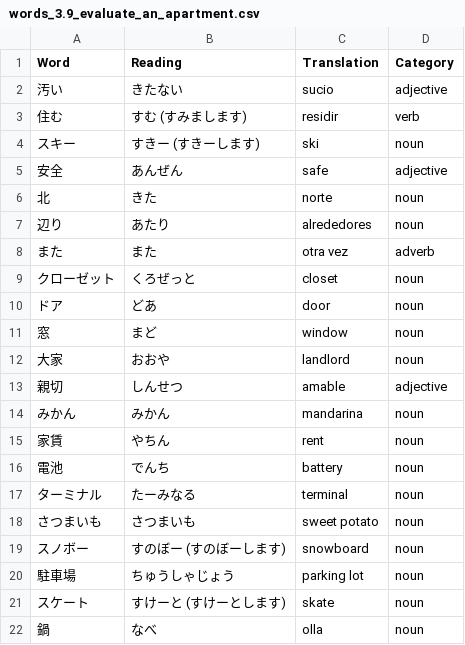
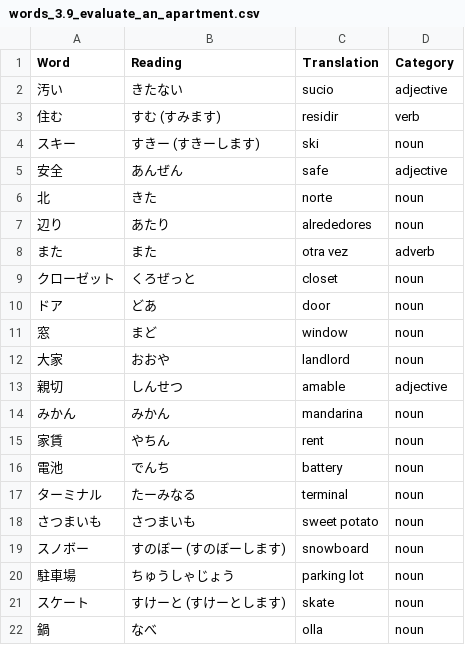
Before and after one commit to shuoscaryo/word_shuffler, a CSV file: japanese/words/words_3.9_evaluate_an_apartment.csv, drawn as a sheet.

Commit message:
words

```diff
--- a/japanese/words/words_3.9_evaluate_an_apartment.csv
+++ b/japanese/words/words_3.9_evaluate_an_apartment.csv
@@ -2,3 +2,3 @@ Word,Reading,Translation,Category
 汚い,きたない,sucio,adjective
-住む,すむ (すみまします),residir,verb
+住む,すむ (すみます),residir,verb
 スキー,すきー (すきーします),ski,noun
```
